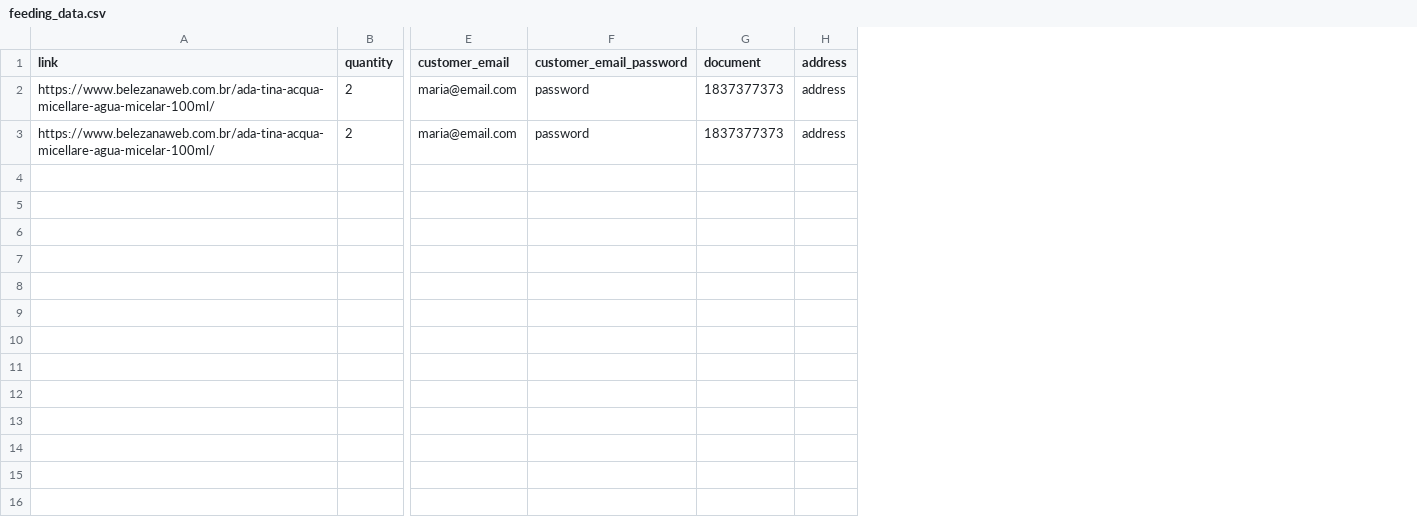
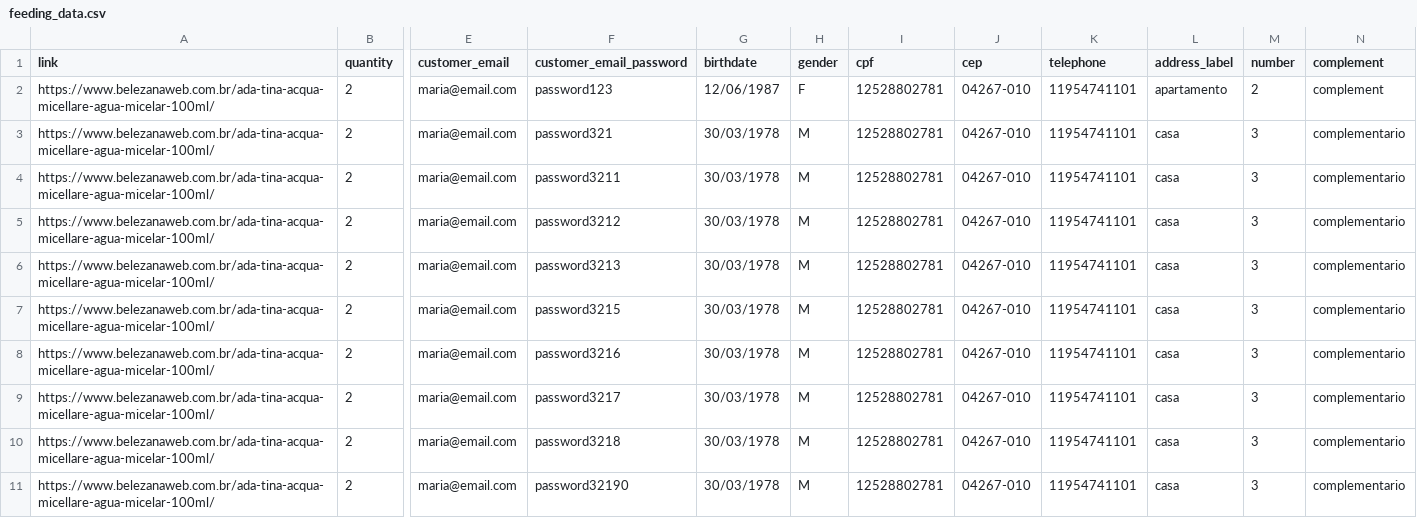
Before and after one commit to mahyess/belezena-auto-buy-bot, a CSV file: feeding_data.csv, drawn as a sheet; only a part is shown, gaps mark what is left out; removed rows and columns are numbered as before the commit, all else as after; rows hold the shown columns only; the diff names each change by its address in the sheet, - before the commit and + after, or states it on an @@ line.

```diff
--- a/feeding_data.csv
+++ b/feeding_data.csv
-column G (document), rows 2-3: 1837377373 | 1837377373
-column H (address), rows 2-3: address | address
+column G (birthdate), rows 2-3: 12/06/1987 | 30/03/1978
+column H (gender), rows 2-3: F | M
+column I (cpf), rows 2-3: 12528802781 | 12528802781
+column J (cep), rows 2-3: 04267-010 | 04267-010
+column K (telephone), rows 2-3: 11954741101 | 11954741101
+column L (address_label), rows 2-3: apartamento | casa
+column M (number), rows 2-3: 2 | 3
+column N (complement), rows 2-3: complement | complementario
-F2 (customer_email_password): password
+F2 (customer_email_password): password123
-F3 (customer_email_password): password
+F3 (customer_email_password): password321
+row 4: https://www.belezanaweb.com.br/ada-tina-acqua-micellare-agua-micelar-100ml/ | 2 | maria@email.com | password3211 | 30/03/1978 | M | 12528802781 | 04267-010 | 11954741101 | casa | 3 | complementario
+row 5: https://www.belezanaweb.com.br/ada-tina-acqua-micellare-agua-micelar-100ml/ | 2 | maria@email.com | password3212 | 30/03/1978 | M | 12528802781 | 04267-010 | 11954741101 | casa | 3 | complementario
+row 6: https://www.belezanaweb.com.br/ada-tina-acqua-micellare-agua-micelar-100ml/ | 2 | maria@email.com | password3213 | 30/03/1978 | M | 12528802781 | 04267-010 | 11954741101 | casa | 3 | complementario
+row 7: https://www.belezanaweb.com.br/ada-tina-acqua-micellare-agua-micelar-100ml/ | 2 | maria@email.com | password3215 | 30/03/1978 | M | 12528802781 | 04267-010 | 11954741101 | casa | 3 | complementario
+row 8: https://www.belezanaweb.com.br/ada-tina-acqua-micellare-agua-micelar-100ml/ | 2 | maria@email.com | password3216 | 30/03/1978 | M | 12528802781 | 04267-010 | 11954741101 | casa | 3 | complementario
+row 9: https://www.belezanaweb.com.br/ada-tina-acqua-micellare-agua-micelar-100ml/ | 2 | maria@email.com | password3217 | 30/03/1978 | M | 12528802781 | 04267-010 | 11954741101 | casa | 3 | complementario
+row 10: https://www.belezanaweb.com.br/ada-tina-acqua-micellare-agua-micelar-100ml/ | 2 | maria@email.com | password3218 | 30/03/1978 | M | 12528802781 | 04267-010 | 11954741101 | casa | 3 | complementario
+row 11: https://www.belezanaweb.com.br/ada-tina-acqua-micellare-agua-micelar-100ml/ | 2 | maria@email.com | password32190 | 30/03/1978 | M | 12528802781 | 04267-010 | 11954741101 | casa | 3 | complementario
```
Also changed, not shown: Planilha sem título a.csv, 8 other files.
